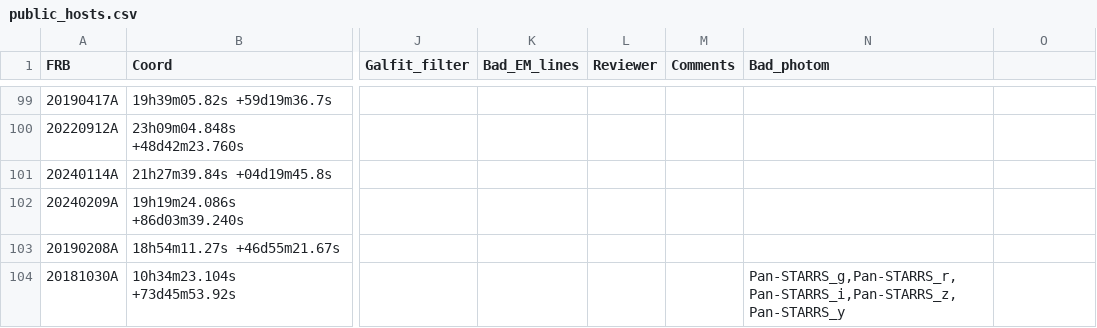
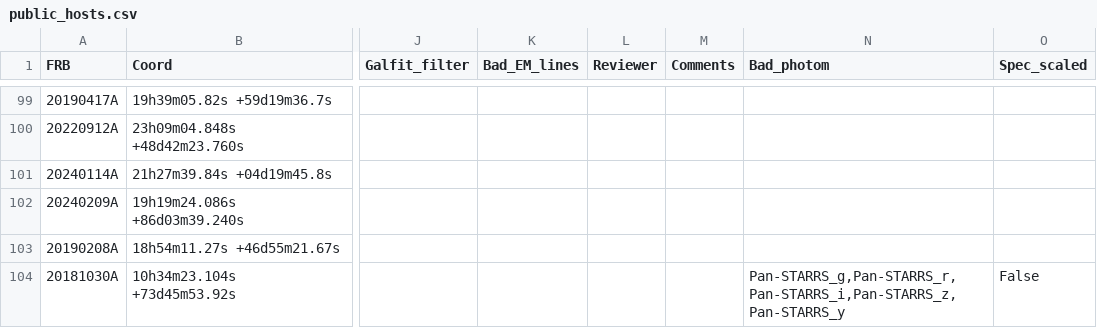
Before and after one commit to FRBs/FRB, a CSV file: frb/data/Galaxies/public_hosts.csv, drawn as a sheet; only a part is shown, gaps mark what is left out; the diff names each change by its address in the sheet, - before the commit and + after, or states it on an @@ line.

```diff
--- a/frb/data/Galaxies/public_hosts.csv
+++ b/frb/data/Galaxies/public_hosts.csv
-O1: (empty)
+O1: Spec_scaled
-O104 (Spec_scaled): (empty)
+O104 (Spec_scaled): False
```
Also changed, not shown: 2 other files.
